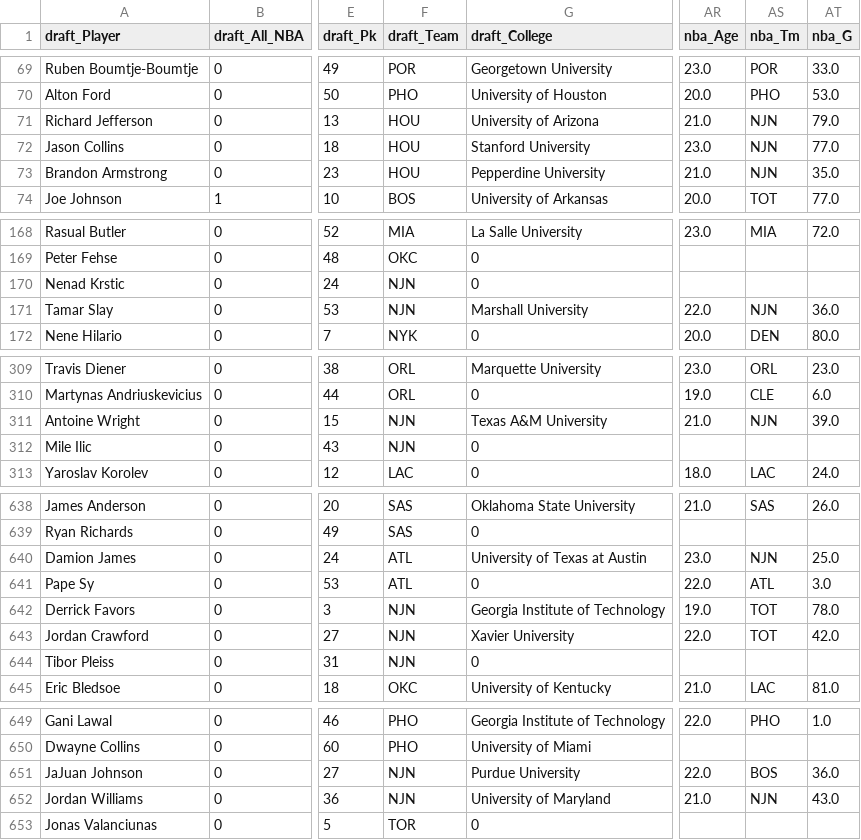
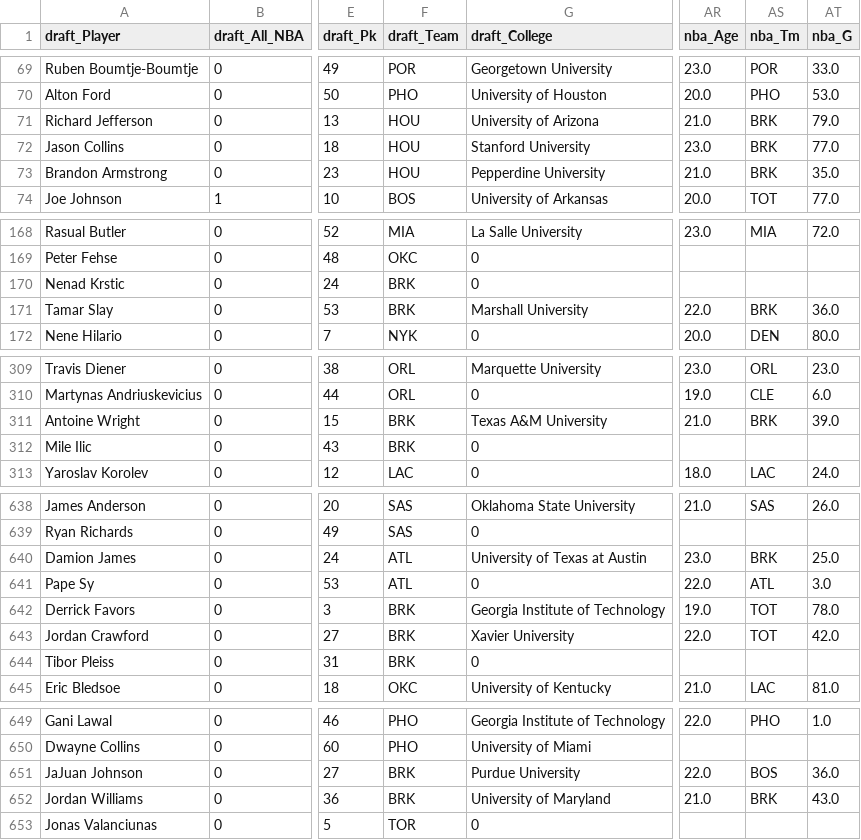
Before and after one commit to aeisenba61/Basketball-Analysis-Repo, a CSV file: data/clean/draft_nba.csv, drawn as a sheet; only a part is shown, gaps mark what is left out; the diff covers the shown part only; the diff names each change by its address in the sheet, - before the commit and + after, or states it on an @@ line.

Commit message:
Fix team names

```diff
--- a/data/clean/draft_nba.csv
+++ b/data/clean/draft_nba.csv
-AS71:AS73 (nba_Tm): NJN
+AS71:AS73 (nba_Tm): BRK
-F170:F171 (draft_Team): NJN
+F170:F171 (draft_Team): BRK
-AS171 (nba_Tm): NJN
+AS171 (nba_Tm): BRK
-F311:F312 (draft_Team): NJN
+F311:F312 (draft_Team): BRK
-AS311 (nba_Tm): NJN
+AS311 (nba_Tm): BRK
-AS640 (nba_Tm): NJN
+AS640 (nba_Tm): BRK
-F642:F644 (draft_Team): NJN
+F642:F644 (draft_Team): BRK
-F651:F652 (draft_Team): NJN
+F651:F652 (draft_Team): BRK
-AS652 (nba_Tm): NJN
+AS652 (nba_Tm): BRK
```
Also changed, not shown: 67 edited cells elsewhere in this file, 4 other files.
